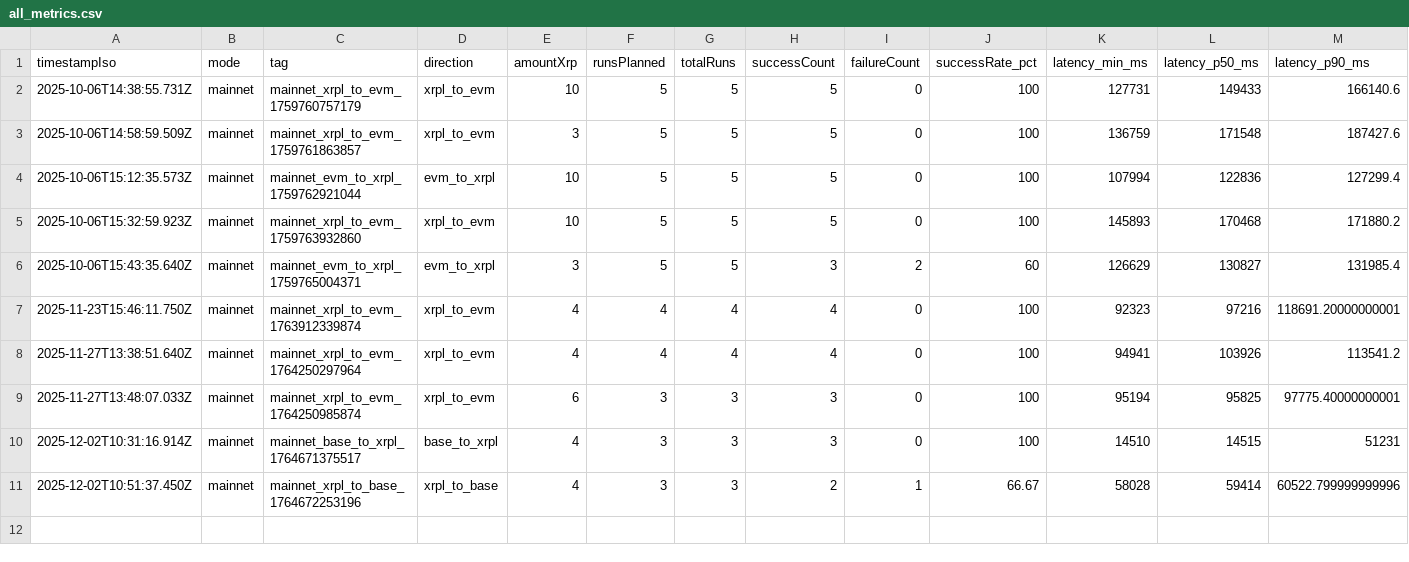
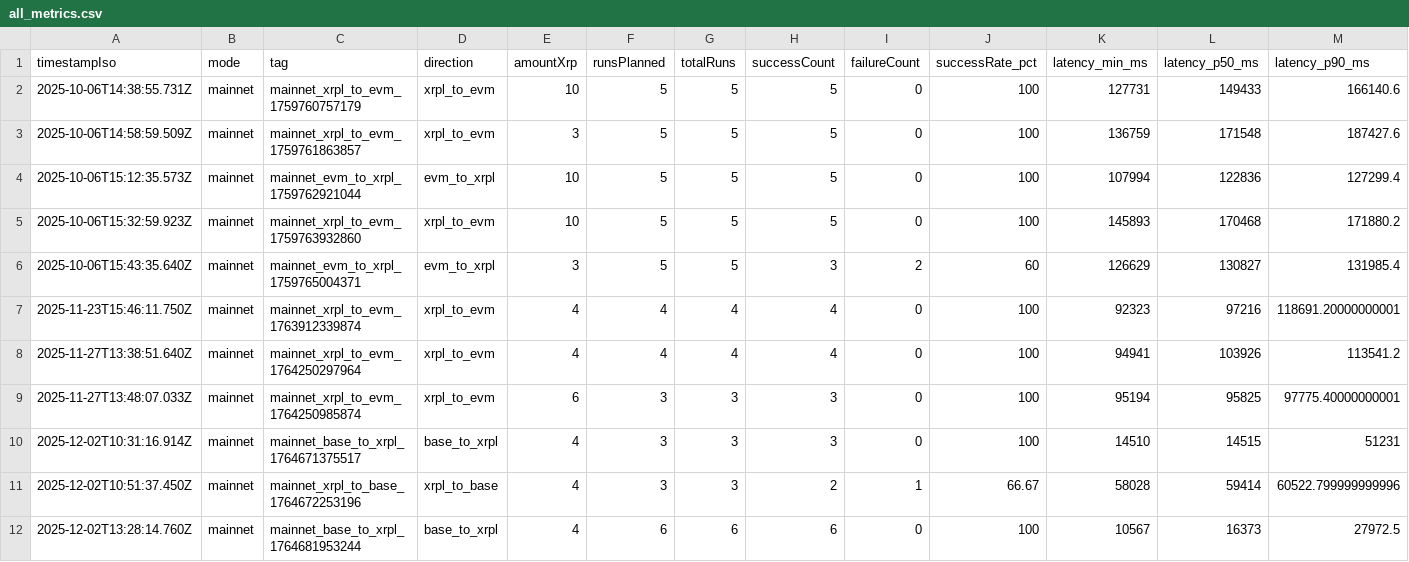
Before and after one commit to mathisrgt/xrpl-evm-interop-eval, a CSV file: data/results/all_metrics.csv, drawn as a sheet; only a part is shown; rows hold the shown columns only; the diff names each change by its address in the sheet, - before the commit and + after, or states it on an @@ line.

Commit message:
add base (evm) to xrpl batch

```diff
--- a/data/results/all_metrics.csv
+++ b/data/results/all_metrics.csv
+row 12: 2025-12-02T13:28:14.760Z | mainnet | mainnet_base_to_xrpl_1764681953244 | base_to_xrpl | 4 | 6 | 6 | 6 | 0 | 100 | 10567 | 16373 | 27972.5
```
Also changed, not shown: data/results/mainnet/base_to_xrpl/base_to_xrpl_summary.csv, 6 other files.
